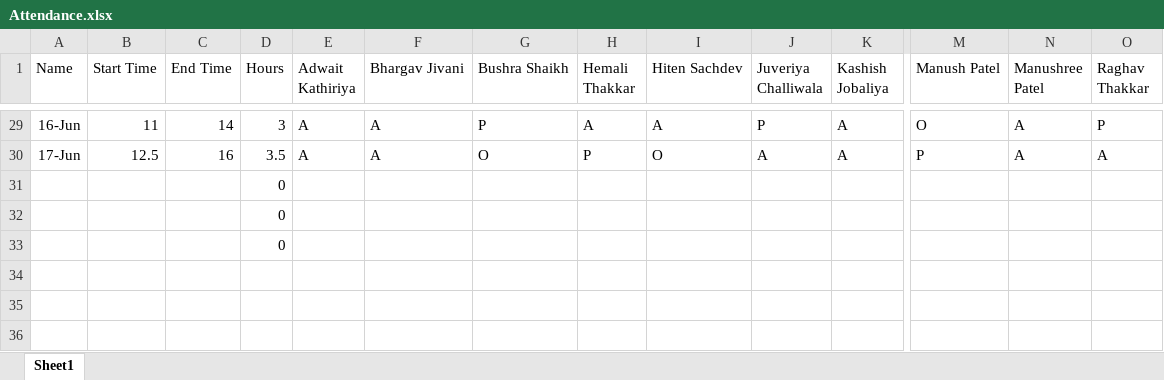
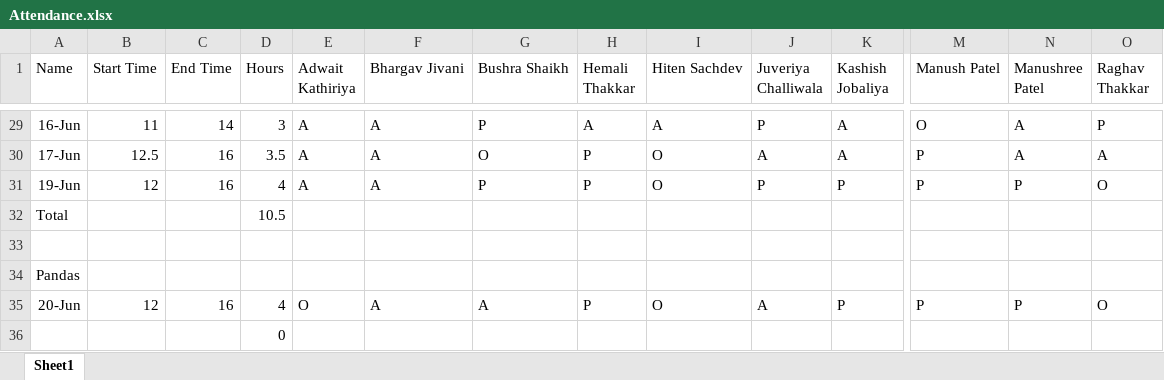
Before and after one commit to alakhpandya/all_batches, an Excel workbook: 2025_May_Fasttrack_DA/Attendance.xlsx, sheet Sheet1, drawn as a sheet; only a part is shown, gaps mark what is left out; values as stored, in another font and other column widths than the file's, no borders; removed rows and columns are numbered as before the commit, all else as after; rows hold the shown columns only; the diff names each change by its address in the sheet, - before the commit and + after, or states it on an @@ line.

```diff
--- a/2025_May_Fasttrack_DA/Attendance.xlsx (sheet Sheet1)
+++ b/2025_May_Fasttrack_DA/Attendance.xlsx (sheet Sheet1)
-row 31:  |  |  | 0
+row 31: 19-Jun | 12 | 16 | 4 | A | A | P | P | O | P | P | P | P | O
+row 32: Total |  |  | 10.5
-D33 (Hours): 0
+D33 (Hours): (empty)
+row 34: Pandas
+row 35: 20-Jun | 12 | 16 | 4 | O | A | A | P | O | A | P | P | P | O
```
Also changed, not shown: 24_DS_Gen_Ahm_1/Attendance.xlsx, 8 other files.
